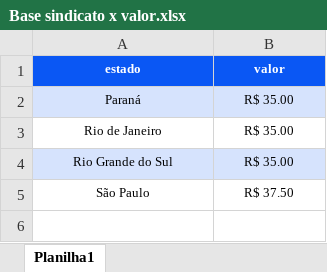
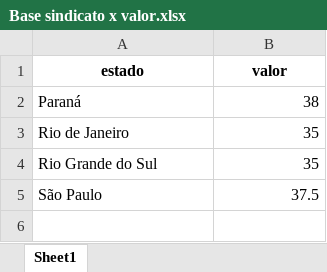
Before and after one commit to Kiemberly-ProcessIA/Desafio-4-, an Excel workbook: input_data/configuracoes/Base sindicato x valor.xlsx, sheet Sheet1, drawn as a sheet; values as stored, in another font and other column widths than the file's, no borders; the diff names each change by its address in the sheet, - before the commit and + after, or states it on an @@ line.

```diff
--- a/input_data/configuracoes/Base sindicato x valor.xlsx (sheet Sheet1)
+++ b/input_data/configuracoes/Base sindicato x valor.xlsx (sheet Sheet1)
-sheet tab: Planilha1
+sheet tab: Sheet1
@@ A1:B1 fill: #0A57F4 → none, text colour: #FFFFFF → black @@
@@ A1:B5 text size: larger @@
-A2:A5 alignment: center
+A2:A5 alignment: left
-A2:B2 fill: #D6E3FD
+A2:B2 fill: none
-B2 (valor): R$ 35.00
+B2 (valor): 38
-B2:B5 alignment: center
+B2:B5 alignment: right
-B3:B4 (valor): R$ 35.00
+B3:B4 (valor): 35
-A4:B4 fill: #D6E3FD
+A4:B4 fill: none
-B5 (valor): R$ 37.50
+B5 (valor): 37.5
```
Also changed, not shown: 6 other files.
